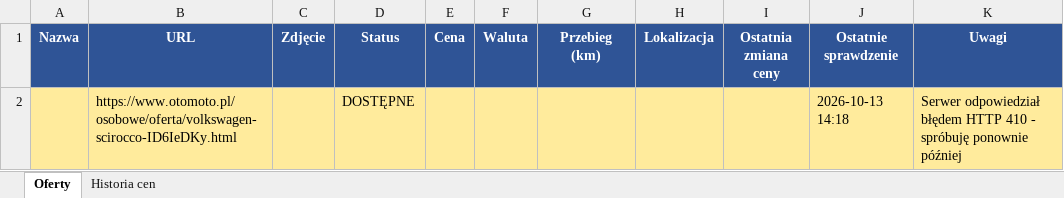
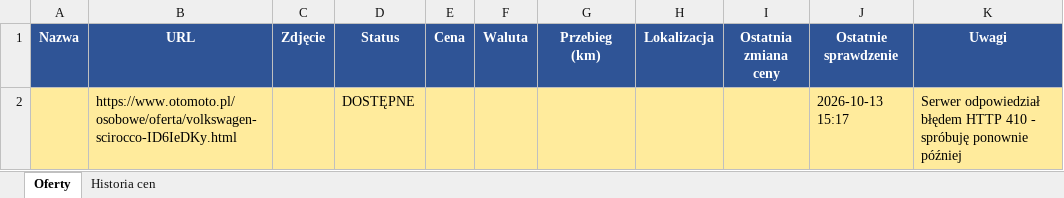
Before and after one commit to ziom124/cmv5, an Excel workbook: tracker.xlsx, sheet Oferty, drawn as a sheet; values as stored, in another font and other column widths than the file's, no borders; the diff names each change by its address in the sheet, - before the commit and + after, or states it on an @@ line.

```diff
--- a/tracker.xlsx (sheet Oferty)
+++ b/tracker.xlsx (sheet Oferty)
-J2 (Ostatnie sprawdzenie): 2026-10-13 14:18
+J2 (Ostatnie sprawdzenie): 2026-10-13 15:17
```
Also changed, not shown: 2 other files.
